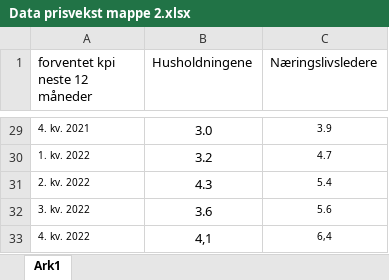
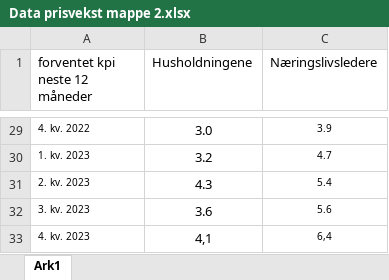
Before and after one commit to isakfors/SOK-1016-data, an Excel workbook: Data prisvekst mappe 2.xlsx, sheet Ark1, drawn as a sheet; only a part is shown, gaps mark what is left out; values as stored, in another font and other column widths than the file's, no borders; the diff covers the shown part only; the diff names each change by its address in the sheet, - before the commit and + after, or states it on an @@ line.

```diff
--- a/Data prisvekst mappe 2.xlsx (sheet Ark1)
+++ b/Data prisvekst mappe 2.xlsx (sheet Ark1)
-A29 (forventet kpi neste 12 måneder): 4. kv. 2021
+A29 (forventet kpi neste 12 måneder): 4. kv. 2022
-A30 (forventet kpi neste 12 måneder): 1. kv. 2022
+A30 (forventet kpi neste 12 måneder): 1. kv. 2023
-A31 (forventet kpi neste 12 måneder): 2. kv. 2022
+A31 (forventet kpi neste 12 måneder): 2. kv. 2023
-A32 (forventet kpi neste 12 måneder): 3. kv. 2022
+A32 (forventet kpi neste 12 måneder): 3. kv. 2023
-A33 (forventet kpi neste 12 måneder): 4. kv. 2022
+A33 (forventet kpi neste 12 måneder): 4. kv. 2023
```
Also changed, not shown: 27 edited cells elsewhere in this sheet.
